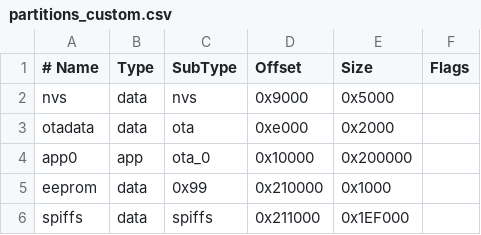
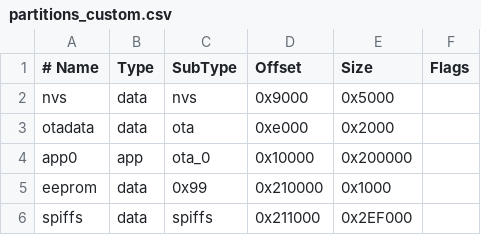
Before and after one commit to jkfreder1/IoT_Hydroponics_Controller, a CSV file: partitions_custom.csv, drawn as a sheet.

Commit message:
partitions

```diff
--- a/partitions_custom.csv
+++ b/partitions_custom.csv
@@ -5,2 +5,2 @@ app0,     app,  ota_0,   0x10000, 0x200000,
 eeprom,     data,  0x99,   0x210000,0x1000,
-spiffs,   data, spiffs,  0x211000,0x1EF000,
+spiffs,   data, spiffs,  0x211000,0x2EF000,
```
Also changed, not shown: 2 other files.
